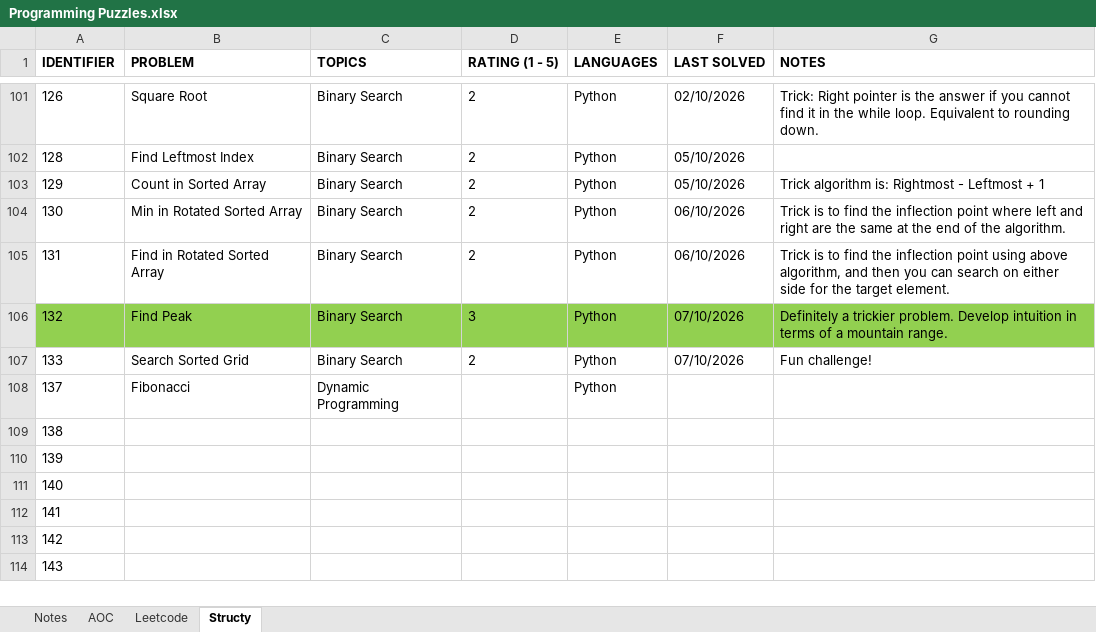
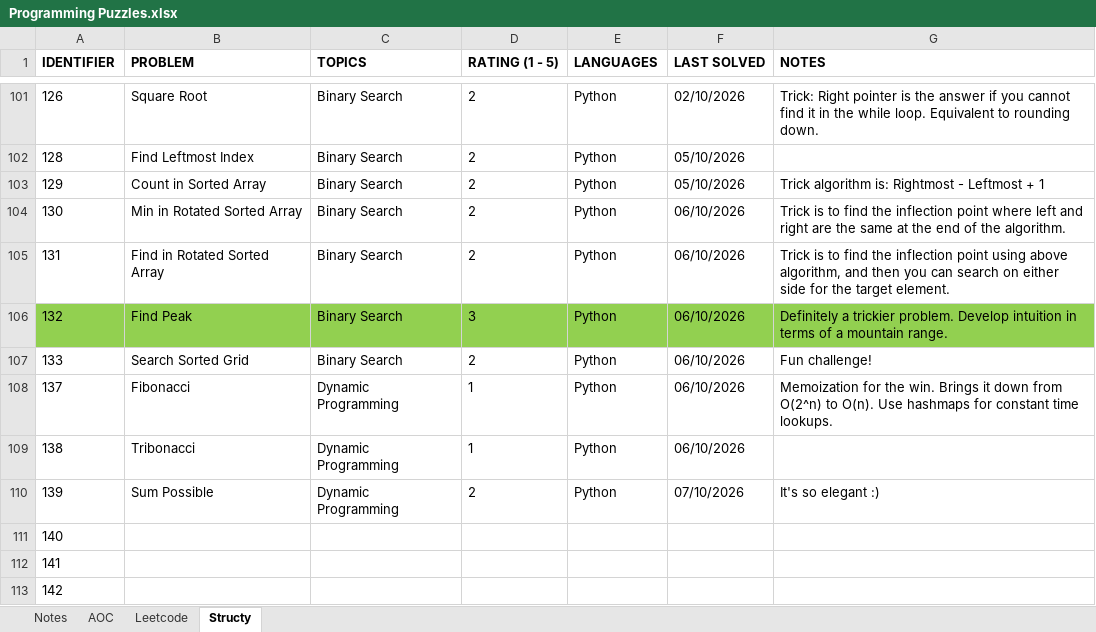
Before and after one commit to rtharris619/ProjectDSA, an Excel workbook: docs/Programming Puzzles.xlsx, sheet Structy, drawn as a sheet; only a part is shown, gaps mark what is left out; the shorter side is filled out with more unchanged rows; values as stored, in another font and other column widths than the file's, no borders; the diff names each change by its address in the sheet, - before the commit and + after, or states it on an @@ line.

Commit message:
structy dynamic programming challenges

```diff
--- a/docs/Programming Puzzles.xlsx (sheet Structy)
+++ b/docs/Programming Puzzles.xlsx (sheet Structy)
-F106:F107 (LAST SOLVED): 07/10/2026
+F106:F107 (LAST SOLVED): 06/10/2026
-D108:D109 (RATING (1 - 5)): (empty)
+D108:D109 (RATING (1 - 5)): 1
-F108:F109 (LAST SOLVED): (empty)
+F108:F109 (LAST SOLVED): 06/10/2026
-G108 (NOTES): (empty)
+G108 (NOTES): Memoization for the win. Brings it down from O(2^n) to O(n). Use hashmaps for constant time lookups.
-B109 (PROBLEM): (empty)
+B109 (PROBLEM): Tribonacci
-C109:C110 (TOPICS): (empty)
+C109:C110 (TOPICS): Dynamic Programming
-E109:E110 (LANGUAGES): (empty)
+E109:E110 (LANGUAGES): Python
-B110 (PROBLEM): (empty)
+B110 (PROBLEM): Sum Possible
-D110 (RATING (1 - 5)): (empty)
+D110 (RATING (1 - 5)): 2
-F110 (LAST SOLVED): (empty)
+F110 (LAST SOLVED): 07/10/2026
-G110 (NOTES): (empty)
+G110 (NOTES): It's so elegant :)
```
Also changed, not shown: 4 other files.
